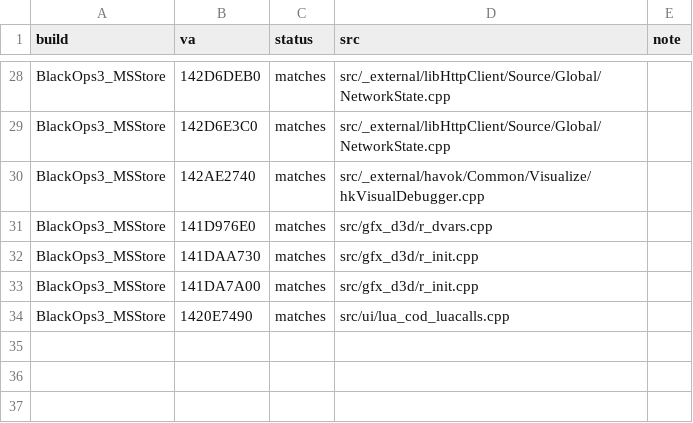
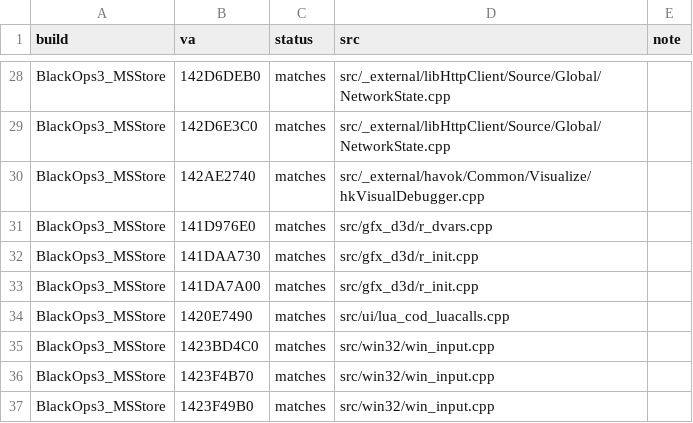
Before and after one commit to lizardpeter/black-ops-3-decomp, a TSV file: records/functions.tsv, drawn as a sheet; only a part is shown, gaps mark what is left out.

```diff
--- a/records/functions.tsv
+++ b/records/functions.tsv
@@ -34 +34,4 @@ BlackOps3_MSStore	141DA7A00	matches	src/gfx_d3d/r_init.cpp
 BlackOps3_MSStore	1420E7490	matches	src/ui/lua_cod_luacalls.cpp	
+BlackOps3_MSStore	1423BD4C0	matches	src/win32/win_input.cpp	
+BlackOps3_MSStore	1423F4B70	matches	src/win32/win_input.cpp	
+BlackOps3_MSStore	1423F49B0	matches	src/win32/win_input.cpp	
```
Also changed, not shown: records/bugs.tsv, records/patches.tsv, 9 other files.
